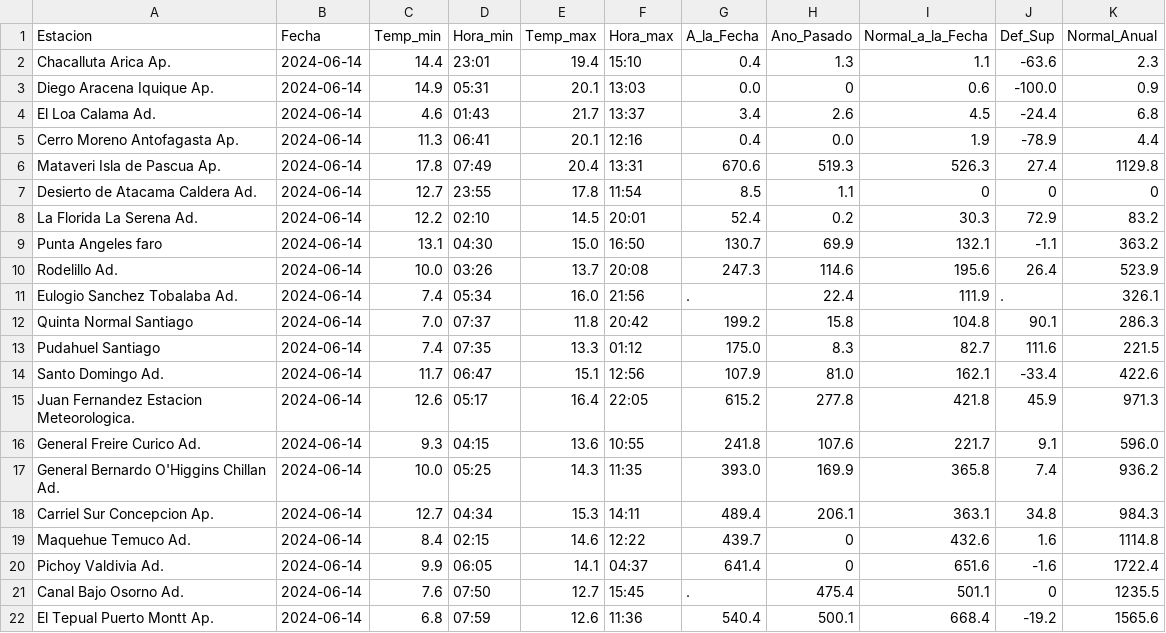
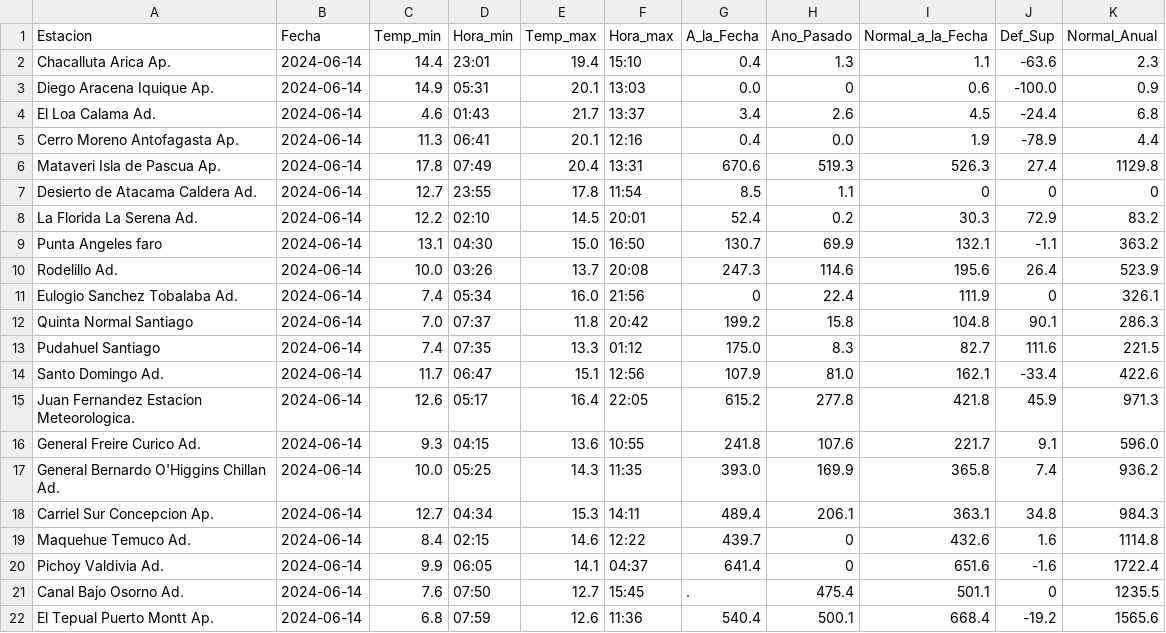
Before and after one commit to Gio-code-77/Talento-Digital, a CSV file: ReporteClima1406.csv, drawn as a sheet.

Commit message:
Update ReporteClima1406.csv

```diff
--- a/ReporteClima1406.csv
+++ b/ReporteClima1406.csv
@@ -10,3 +10,3 @@ Punta Angeles faro,2024-06-14,13.1,04:30,15.0,16:50,130.7,69.9,132.1,-1.1,363.2
 Rodelillo Ad.,2024-06-14,10.0,03:26,13.7,20:08,247.3,114.6,195.6,26.4,523.9
-Eulogio Sanchez Tobalaba Ad.,2024-06-14,7.4,05:34,16.0,21:56,.,22.4,111.9,.,326.1
+Eulogio Sanchez Tobalaba Ad.,2024-06-14,7.4,05:34,16.0,21:56,0,22.4,111.9,0,326.1
 Quinta Normal Santiago,2024-06-14,7.0,07:37,11.8,20:42,199.2,15.8,104.8,90.1,286.3
```
